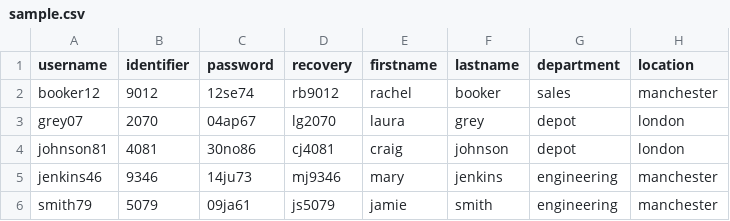
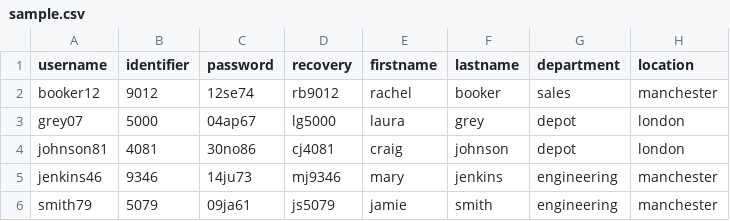
Before and after one commit to JigarMakwana/CommandLineDBMS, a CSV file: database/datadb/sample.csv, drawn as a sheet.

```diff
--- a/database/datadb/sample.csv
+++ b/database/datadb/sample.csv
@@ -2,3 +2,3 @@ username,identifier,password,recovery,firstname,lastname,department,location
 booker12,9012,12se74,rb9012,rachel,booker,sales,manchester
-grey07,2070,04ap67,lg2070,laura,grey,depot,london
+grey07,5000,04ap67,lg5000,laura,grey,depot,london
 johnson81,4081,30no86,cj4081,craig,johnson,depot,london
```
Also changed, not shown: 13 other files.
